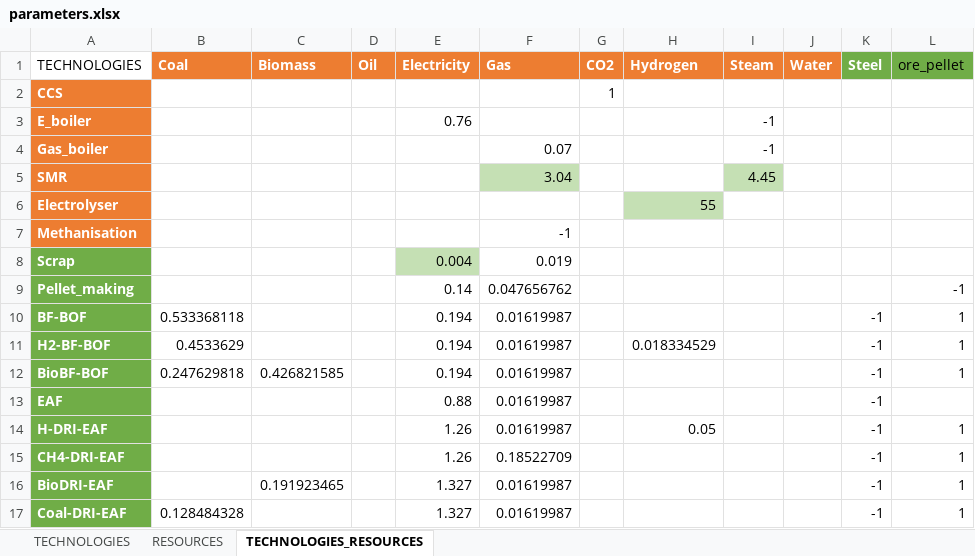
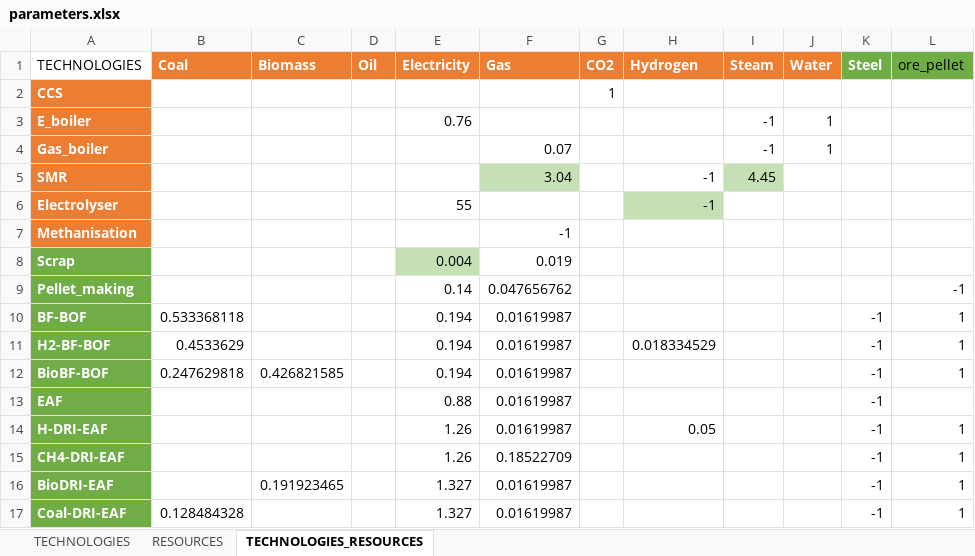
Before and after one commit to robingirard/Energy-Alternatives-Planning, an Excel workbook: Models/Industry_model/Input/Steel/Data/parameters.xlsx, sheet TECHNOLOGIES_RESOURCES, drawn as a sheet; only a part is shown; values as stored, in another font and other column widths than the file's, no borders; the diff names each change by its address in the sheet, - before the commit and + after, or states it on an @@ line.

```diff
--- a/Models/Industry_model/Input/Steel/Data/parameters.xlsx (sheet TECHNOLOGIES_RESOURCES)
+++ b/Models/Industry_model/Input/Steel/Data/parameters.xlsx (sheet TECHNOLOGIES_RESOURCES)
-J3:J4 (Water): (empty)
+J3:J4 (Water): 1
-H5 (Hydrogen): (empty)
+H5 (Hydrogen): -1
-E6 (Electricity): (empty)
+E6 (Electricity): 55
-H6 (Hydrogen): 55
+H6 (Hydrogen): -1
```
Also changed, not shown: sheet RESOURCES, sheet TECHNOLOGIES, 2 other files.
